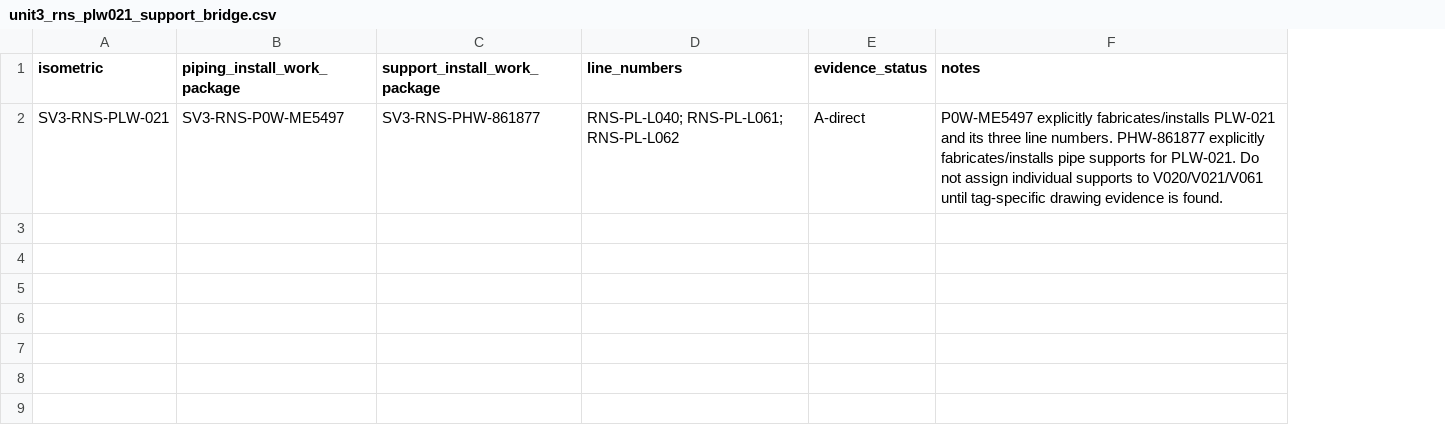
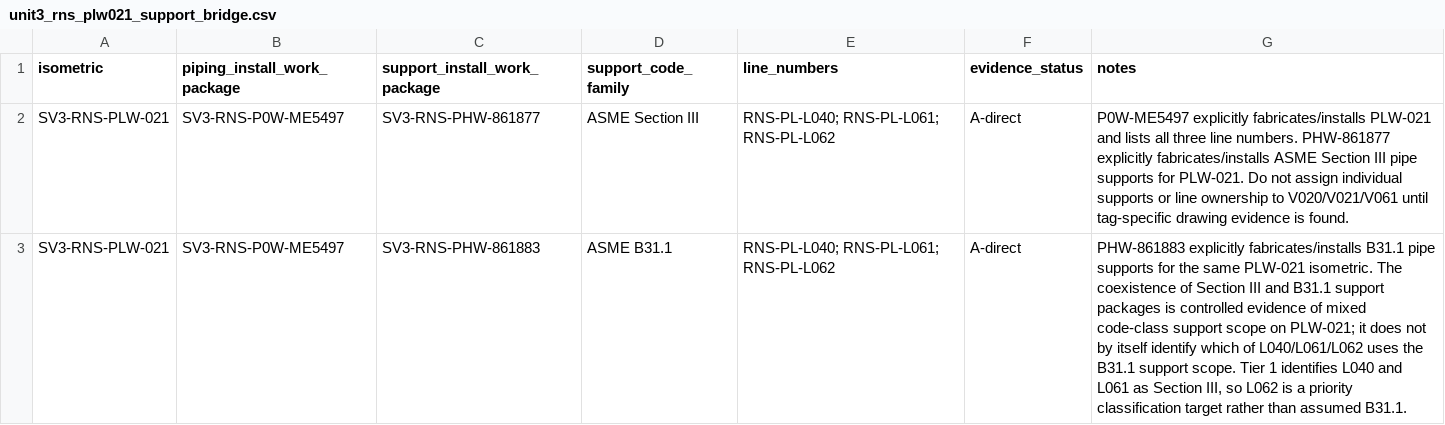
Before and after one commit to VesperCaeli/Westinghouse-ap1000-project, a CSV file: data/rns/unit3_rns_plw021_support_bridge.csv, drawn as a sheet; addresses are those after the commit; the diff names each change by its address in the sheet, - before the commit and + after, or states it on an @@ line.

Commit message:
Add B31.1 support package for RNS PLW-021

```diff
--- a/data/rns/unit3_rns_plw021_support_bridge.csv
+++ b/data/rns/unit3_rns_plw021_support_bridge.csv
+column D (support_code_family), row 2: ASME Section III
-G2 (notes): …PLW-021 and its three line numbers. PHW-861877 explicitly fabricates/installs pipe supports for PLW-021. Do not assign individual supports to V020/V021/V061…
+G2 (notes): …PLW-021 and lists all three line numbers. PHW-861877 explicitly fabricates/installs ASME Section III pipe supports for PLW-021. Do not assign individual supports or line ownership to V020/V021/V061…
+row 3: SV3-RNS-PLW-021 | SV3-RNS-P0W-ME5497 | SV3-RNS-PHW-861883 | ASME B31.1 | RNS-PL-L040; RNS-PL-L061; RNS-PL-L062 | A-direct | PHW-861883 explicitly fabricates/installs B31.1 pipe supports for the same PLW-021 isometric. The coexistence of Section III and B31.1 support packages is controlled evidence of mixed code-class support scope on PLW-021; it does not by itself identify which of L040/L061/L062 uses the B31.1 support scope. Tier 1 identifies L040 and L061 as Section III, so L062 is a priority classification target rather than assumed B31.1.
```
